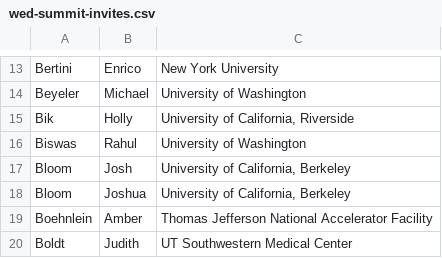
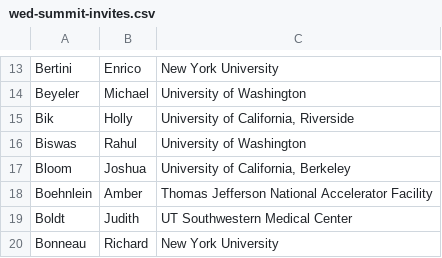
Before and after one commit to DDD-Moore/dse, a CSV file: wed-summit-invites.csv, drawn as a sheet; only a part is shown, gaps mark what is left out; the shorter side is filled out with more unchanged rows.

Commit message:
Update wed-summit-invites.csv

```diff
--- a/wed-summit-invites.csv
+++ b/wed-summit-invites.csv
@@ -16,3 +16,2 @@ Bik,Holly,"University of California, Riverside"
 Biswas,Rahul,University of Washington
-Bloom,Josh,"University of California, Berkeley"
 Bloom,Joshua,"University of California, Berkeley"
```
